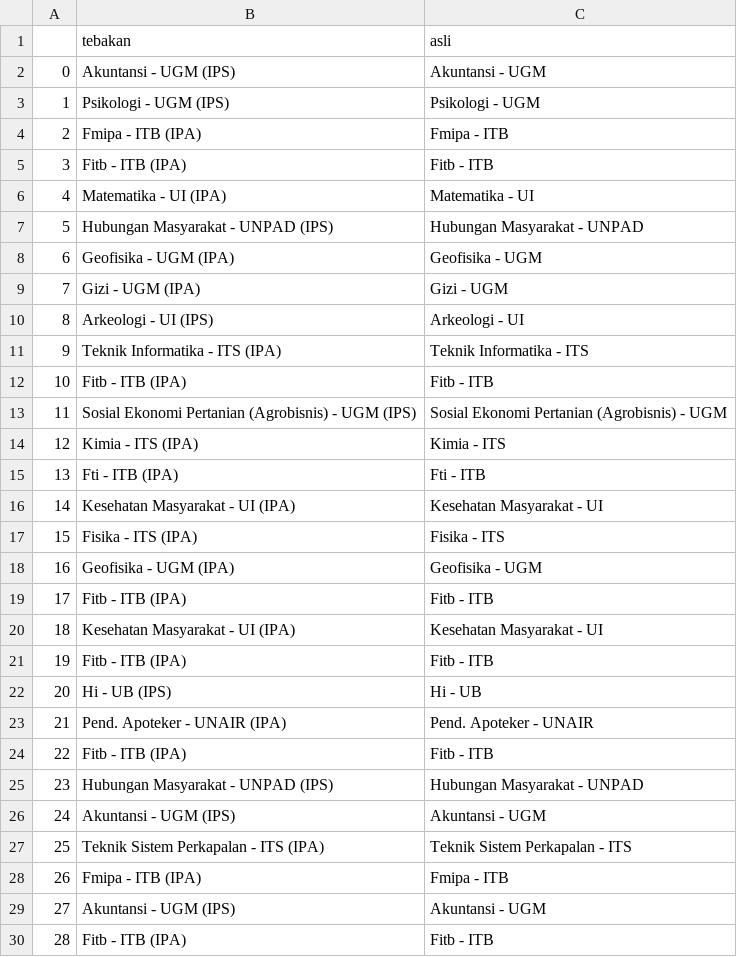
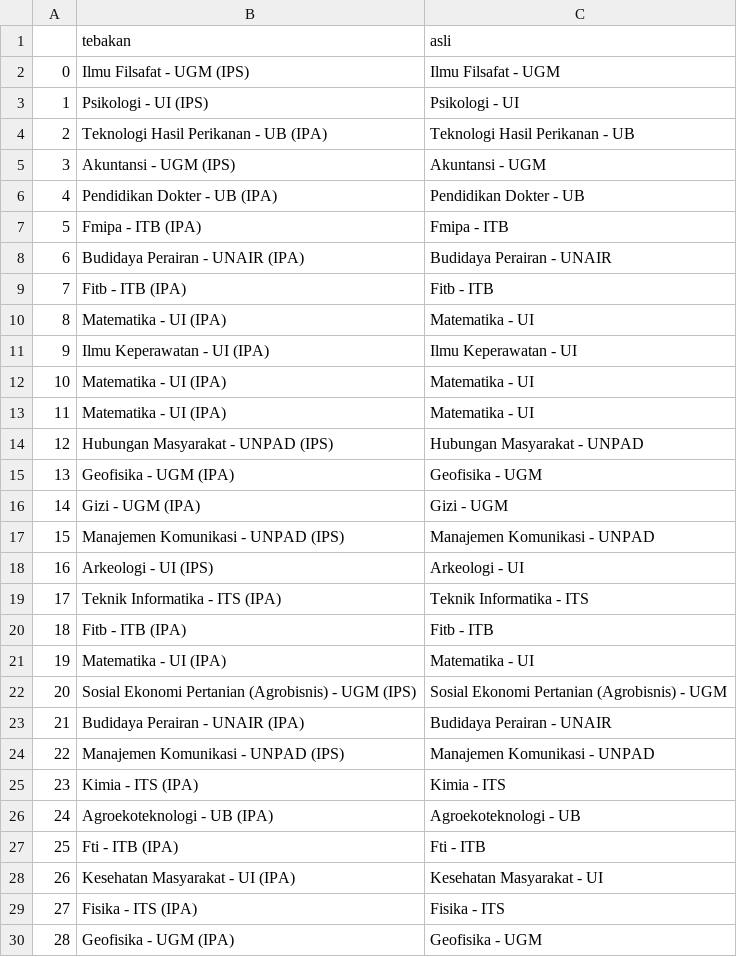
Before and after one commit to jamalakbara/tugas-akhir-dss, a CSV file: py-prog-ta/Hasil Prediksi Benar.csv, drawn as a sheet; only a part is shown; the shorter side is filled out with more unchanged rows; removed rows and columns are numbered as before the commit, all else as after; the diff covers the shown part only; the diff names each change by its address in the sheet, - before the commit and + after, or states it on an @@ line.

```diff
--- a/py-prog-ta/Hasil Prediksi Benar.csv
+++ b/py-prog-ta/Hasil Prediksi Benar.csv
+row 2: 0 | Ilmu Filsafat - UGM (IPS) | Ilmu Filsafat - UGM
+row 3: 1 | Psikologi - UI (IPS) | Psikologi - UI
+row 4: 2 | Teknologi Hasil Perikanan - UB (IPA) | Teknologi Hasil Perikanan - UB
@@ column A renumbered between rows 5 and 56 @@
-row 3: 1 | Psikologi - UGM (IPS) | Psikologi - UGM
+row 6: 4 | Pendidikan Dokter - UB (IPA) | Pendidikan Dokter - UB
+row 8: 6 | Budidaya Perairan - UNAIR (IPA) | Budidaya Perairan - UNAIR
+row 10: 8 | Matematika - UI (IPA) | Matematika - UI
+row 11: 9 | Ilmu Keperawatan - UI (IPA) | Ilmu Keperawatan - UI
+row 12: 10 | Matematika - UI (IPA) | Matematika - UI
+row 17: 15 | Manajemen Komunikasi - UNPAD (IPS) | Manajemen Komunikasi - UNPAD
+row 21: 19 | Matematika - UI (IPA) | Matematika - UI
+row 23: 21 | Budidaya Perairan - UNAIR (IPA) | Budidaya Perairan - UNAIR
+row 24: 22 | Manajemen Komunikasi - UNPAD (IPS) | Manajemen Komunikasi - UNPAD
+row 26: 24 | Agroekoteknologi - UB (IPA) | Agroekoteknologi - UB
```
Also changed, not shown: 12 added rows and 2 removed rows elsewhere in this file, 4 other files.
